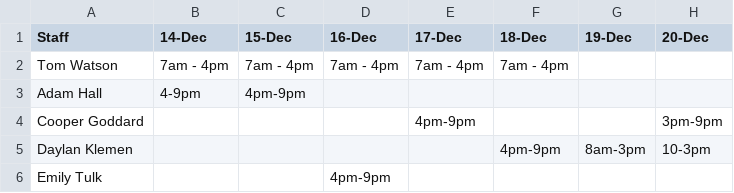
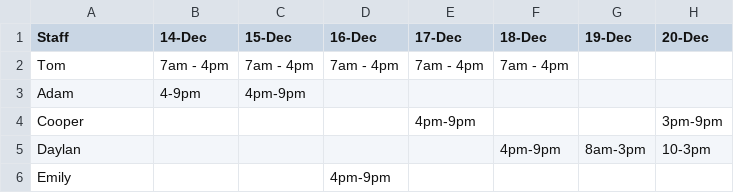
Before and after one commit to CoopGod/scheduling-site, a CSV file: online-schedule-Dec2020-Jan2021.csv, drawn as a sheet; only a part is shown; the diff names each change by its address in the sheet, - before the commit and + after, or states it on an @@ line.

Commit message:
Update online-schedule-Dec2020-Jan2021.csv

```diff
--- a/online-schedule-Dec2020-Jan2021.csv
+++ b/online-schedule-Dec2020-Jan2021.csv
-A2 (Staff): Tom Watson
+A2 (Staff): Tom
-A3 (Staff): Adam Hall
+A3 (Staff): Adam
-A4 (Staff): Cooper Goddard
+A4 (Staff): Cooper
-A5 (Staff): Daylan Klemen
+A5 (Staff): Daylan
-A6 (Staff): Emily Tulk
+A6 (Staff): Emily
```
